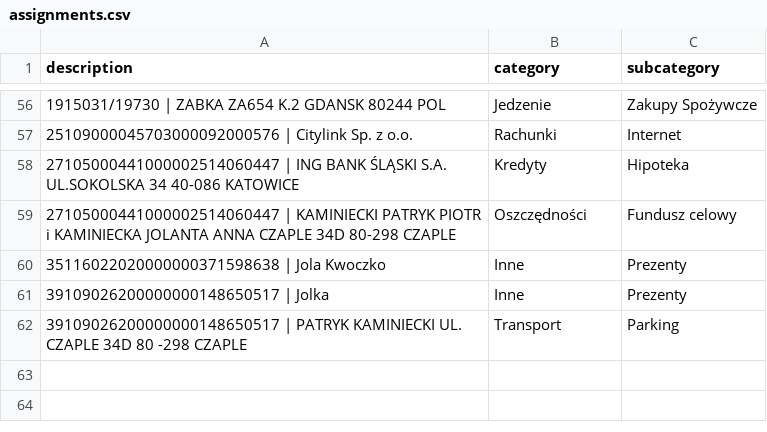
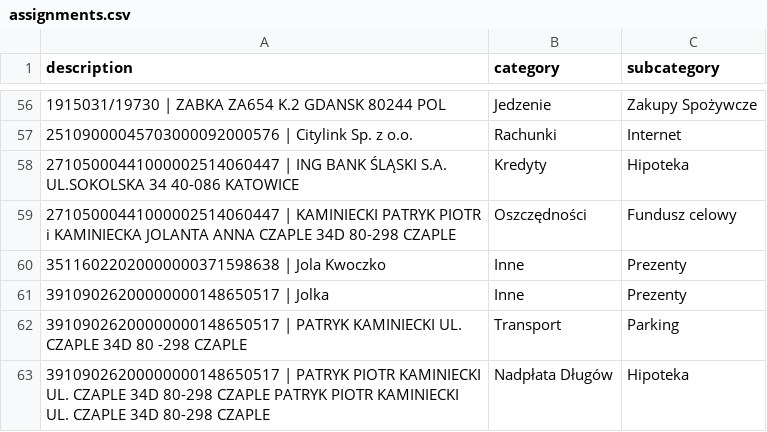
Before and after one commit to patrykkaminiecki/KategoryzatorTransakcjiWeb, a CSV file: assignments.csv, drawn as a sheet; only a part is shown, gaps mark what is left out; the diff names each change by its address in the sheet, - before the commit and + after, or states it on an @@ line.

Commit message:
Update assignments.csv - 2025-07-18 12:56:57

```diff
--- a/assignments.csv
+++ b/assignments.csv
+row 63: 39109026200000000148650517 | PATRYK PIOTR KAMINIECKI UL. CZAPLE 34D 80-298 CZAPLE PATRYK PIOTR KAMINIECKI UL. CZAPLE 34D 80-298 CZAPLE | Nadpłata Długów | Hipoteka
```
